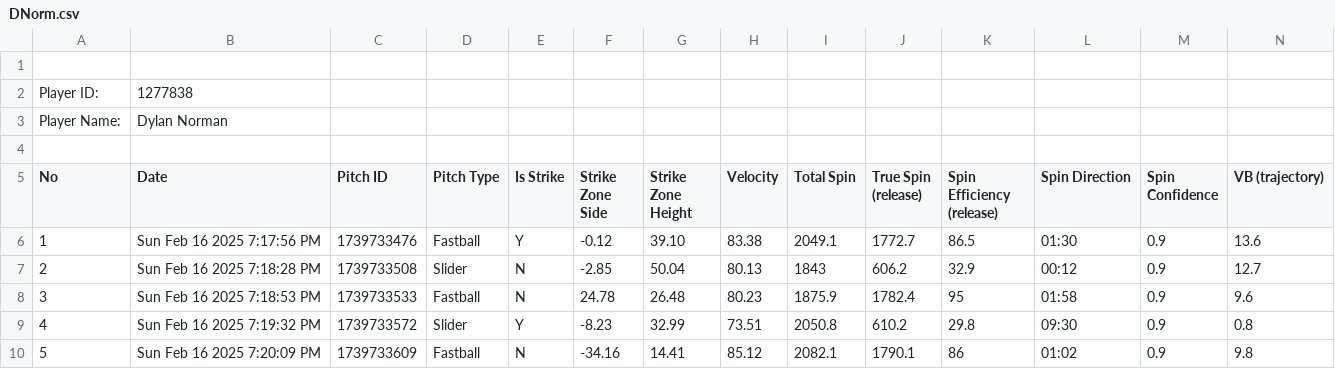
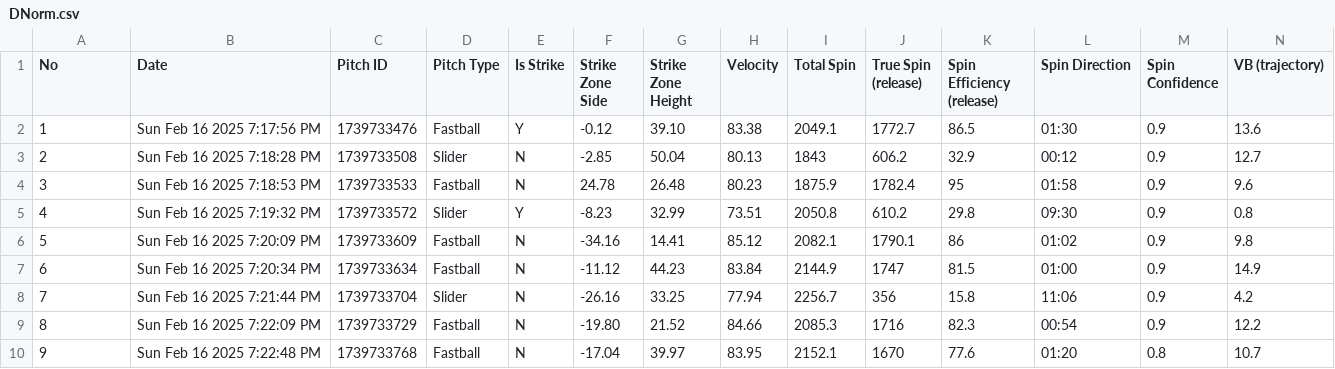
Before and after one commit to yandersonpark1/BSBL-Scout, a CSV file: DNorm.csv, drawn as a sheet; only a part is shown; the shorter side is filled out with more unchanged rows; rows hold the shown columns only; the diff names each change by its address in the sheet, - before the commit and + after, or states it on an @@ line.

```diff
--- a/DNorm.csv
+++ b/DNorm.csv
-row 1: (empty)
-row 2: Player ID: | 1277838
-row 3: Player Name: | Dylan Norman
-row 4: (empty)
```
Also changed, not shown: 1 other file.
